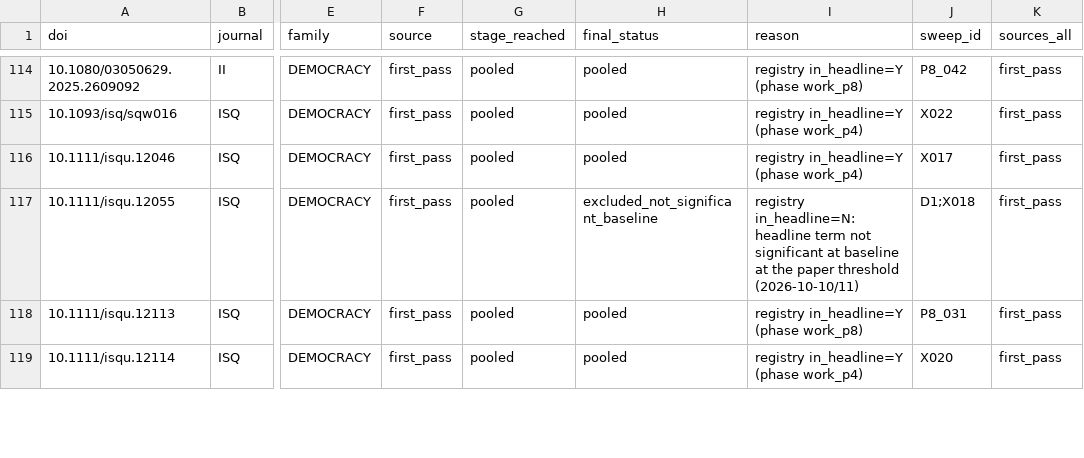
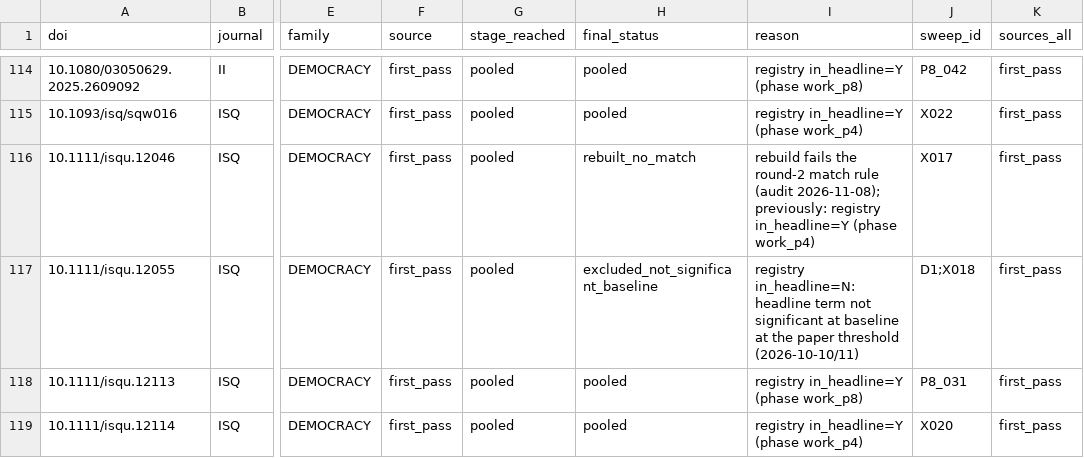
Before and after one commit to jfedgerton/war_network_reconfiguration, a CSV file: code/04_replication_sweep/study_flow.csv, drawn as a sheet; only a part is shown, gaps mark what is left out; the diff covers the shown part only; the diff names each change by its address in the sheet, - before the commit and + after, or states it on an @@ line.

```diff
--- a/code/04_replication_sweep/study_flow.csv
+++ b/code/04_replication_sweep/study_flow.csv
-H116 (final_status): pooled
+H116 (final_status): rebuilt_no_match
-I116 (reason): registry in_headline=Y…
+I116 (reason): rebuild fails the round-2 match rule (audit 2026-11-08); previously: registry in_headline=Y…
```
Also changed, not shown: 10 edited cells elsewhere in this file, code/04_replication_sweep/alpha_pub_coding.csv, code/04_replication_sweep/registry.csv, 12 other files.
